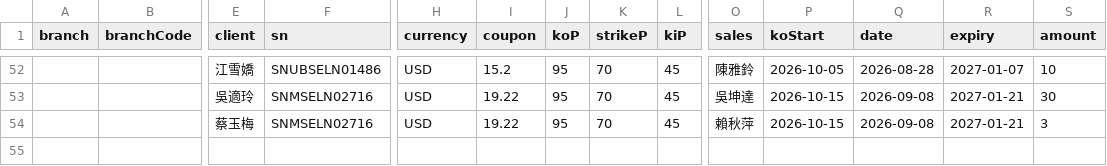
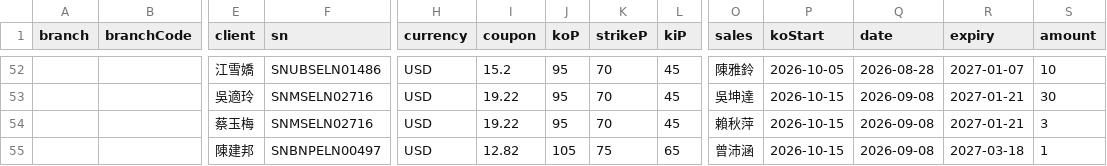
Before and after one commit to hpisokplay/fcn-dashboard, a CSV file: data.csv, drawn as a sheet; only a part is shown, gaps mark what is left out; rows hold the shown columns only; the diff names each change by its address in the sheet, - before the commit and + after, or states it on an @@ line.

Commit message:
Update data.csv (web entry)

```diff
--- a/data.csv
+++ b/data.csv
+row 55:  |  | 陳建邦 | SNBNPELN00497 | USD | 12.82 | 105 | 75 | 65 | 曾沛涵 | 2026-10-15 | 2026-09-08 | 2027-03-18 | 1
```
